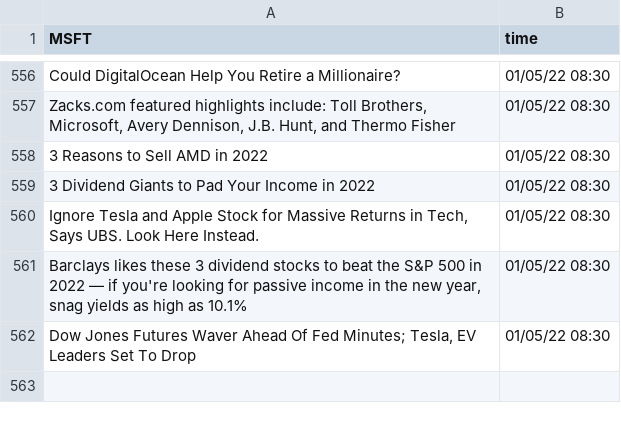
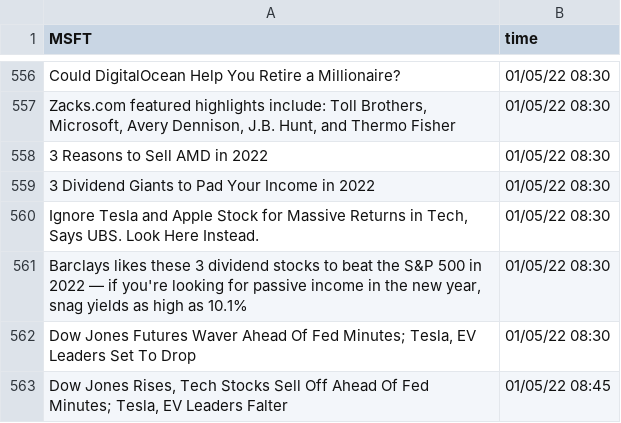
Before and after one commit to SophieLiuYQ/HeterogeneousComputing, a CSV file: data_MSFT.csv, drawn as a sheet; only a part is shown, gaps mark what is left out; the diff names each change by its address in the sheet, - before the commit and + after, or states it on an @@ line.

```diff
--- a/data_MSFT.csv
+++ b/data_MSFT.csv
+row 563: Dow Jones Rises, Tech Stocks Sell Off Ahead Of Fed Minutes; Tesla, EV Leaders Falter | 01/05/22 08:45
```
Also changed, not shown: data_NVDA.csv, price_AAPL.csv, 7 other files.
